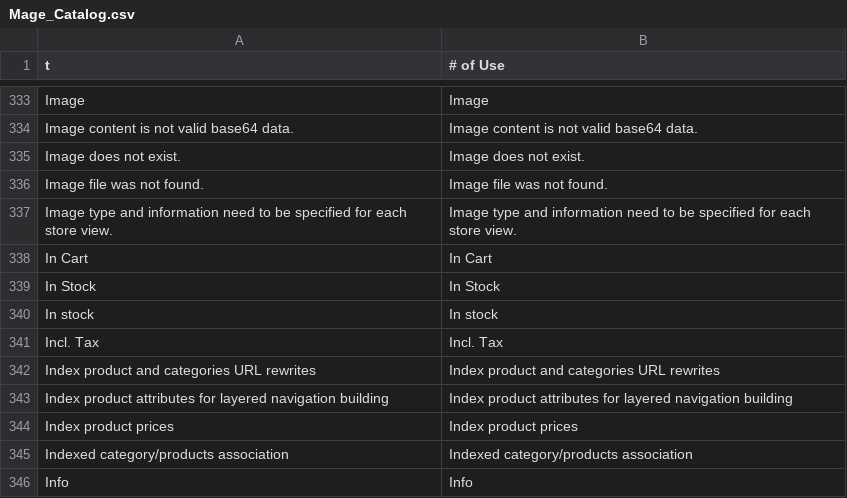
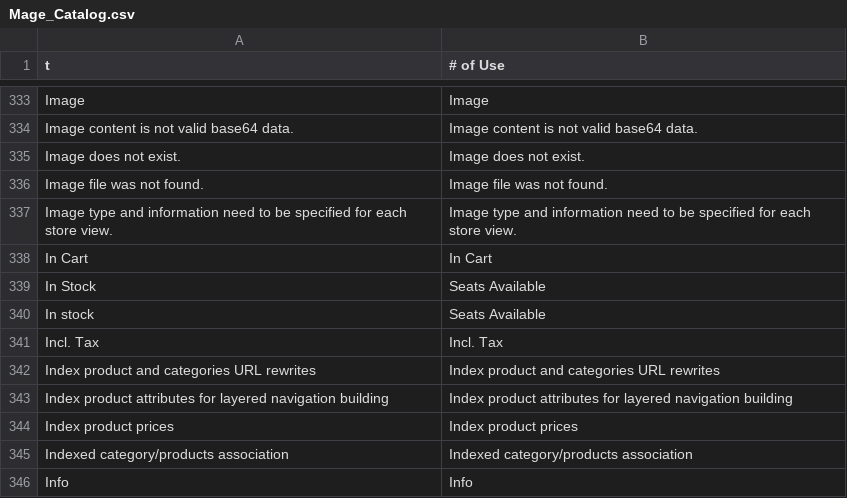
Before and after one commit to StudyPravesh/StudyPravesh.com, a CSV file: app/locale/en_US/Mage_Catalog.csv, drawn as a sheet; only a part is shown, gaps mark what is left out.

```diff
--- a/app/locale/en_US/Mage_Catalog.csv
+++ b/app/locale/en_US/Mage_Catalog.csv
@@ -338,4 +338,4 @@ Image type and information need to be specified for each store view.,Image type
 In Cart,In Cart
-In Stock,In Stock
-In stock,In stock
+In Stock,Seats Available
+In stock,Seats Available
 Incl. Tax,Incl. Tax
```
Also changed, not shown: app/locale/en_US/Mage_Checkout.csv, 3 other files.
